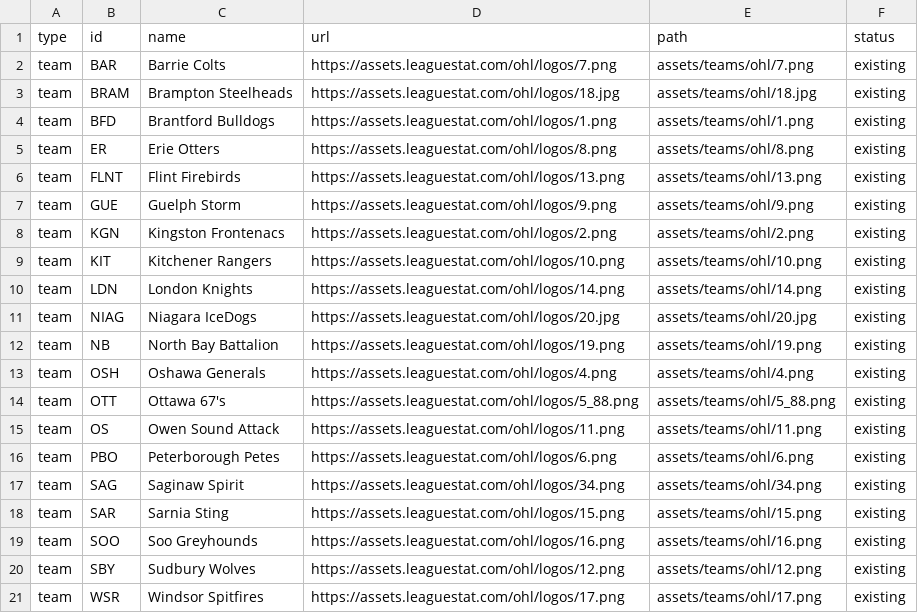
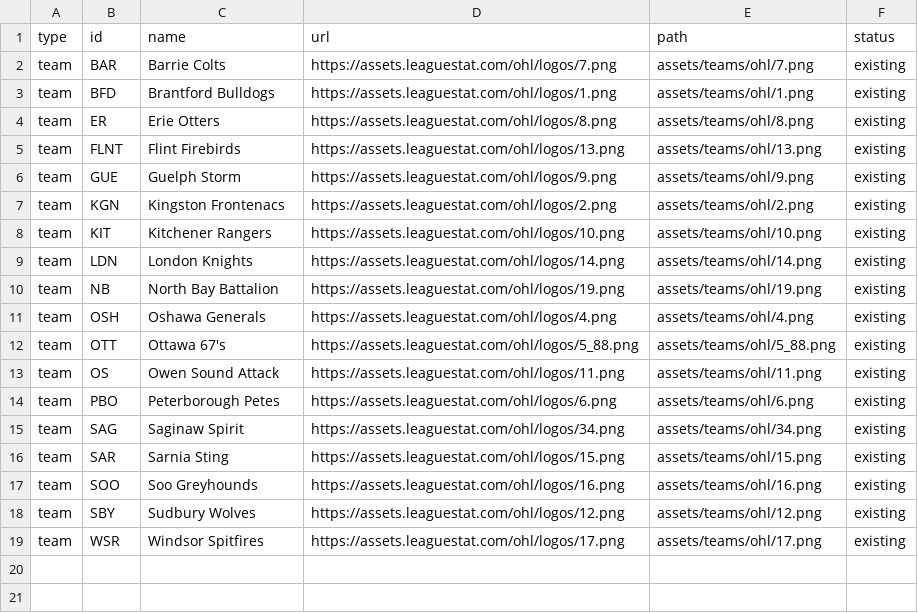
Before and after one commit to NoahCornish/IceIndex, a CSV file: data/images/image_manifest.csv, drawn as a sheet.

Commit message:
version v.0.13.0 asset adjustments

```diff
--- a/data/images/image_manifest.csv
+++ b/data/images/image_manifest.csv
@@ -2,3 +2,2 @@
 "team","BAR","Barrie Colts","https://assets.leaguestat.com/ohl/logos/7.png","assets/teams/ohl/7.png","existing"
-"team","BRAM","Brampton Steelheads","https://assets.leaguestat.com/ohl/logos/18.jpg","assets/teams/ohl/18.jpg","existing"
 "team","BFD","Brantford Bulldogs","https://assets.leaguestat.com/ohl/logos/1.png","assets/teams/ohl/1.png","existing"
@@ -10,3 +9,2 @@
 "team","LDN","London Knights","https://assets.leaguestat.com/ohl/logos/14.png","assets/teams/ohl/14.png","existing"
-"team","NIAG","Niagara IceDogs","https://assets.leaguestat.com/ohl/logos/20.jpg","assets/teams/ohl/20.jpg","existing"
 "team","NB","North Bay Battalion","https://assets.leaguestat.com/ohl/logos/19.png","assets/teams/ohl/19.png","existing"
```
Also changed, not shown: 4 other files.
